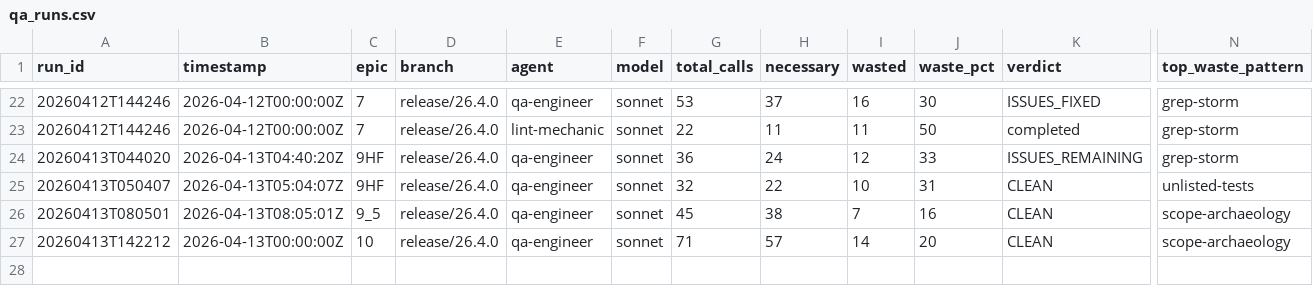
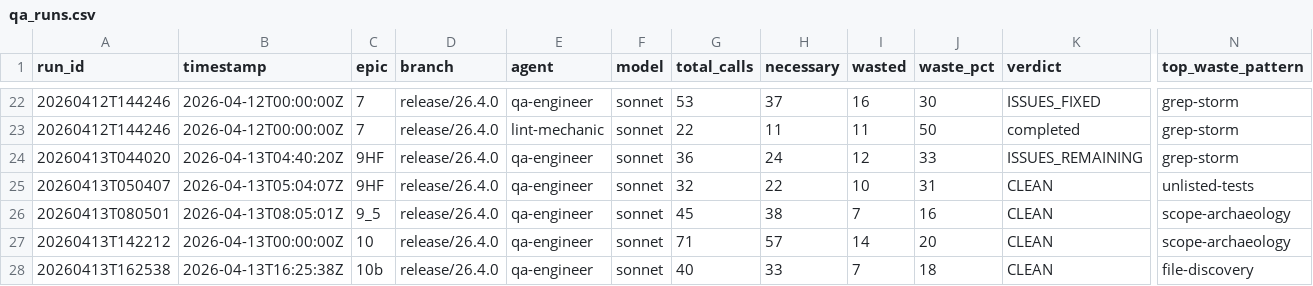
Before and after one commit to william-burks/QuantWorkstation, a CSV file: docs/agent-metrics/qa_runs.csv, drawn as a sheet; only a part is shown, gaps mark what is left out; rows hold the shown columns only; the diff names each change by its address in the sheet, - before the commit and + after, or states it on an @@ line.

Commit message:
chore: append Epic 10b QA metrics row

```diff
--- a/docs/agent-metrics/qa_runs.csv
+++ b/docs/agent-metrics/qa_runs.csv
+row 28: 20260413T162538 | 2026-04-13T16:25:38Z | 10b | release/26.4.0 | qa-engineer | sonnet | 40 | 33 | 7 | 18 | CLEAN | file-discovery
```
